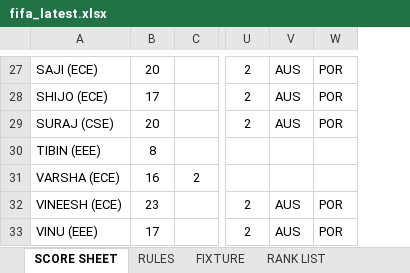
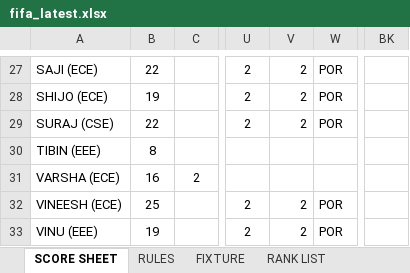
Before and after one commit to DSA-BN56/fifawankers, an Excel workbook: fifa_latest.xlsx, sheet SCORE SHEET, drawn as a sheet; only a part is shown, gaps mark what is left out; values as stored, in another font and other column widths than the file's, no borders; charts and pictures not drawn; removed rows and columns are numbered as before the commit, all else as after; the diff covers the shown part only; the diff names each change by its address in the sheet, - before the commit and + after, or states it on an @@ line.

Commit message:
Score update

```diff
--- a/fifa_latest.xlsx (sheet SCORE SHEET)
+++ b/fifa_latest.xlsx (sheet SCORE SHEET)
-column V, rows 27-33: AUS | AUS | AUS |  |  | AUS | AUS
+column V, rows 27-33: 2 | 2 | 2 |  |  | 2 | 2
+column BK, empty
-B27: 20
+B27: 22
-B28: 17
+B28: 19
-B29: 20
+B29: 22
-B32: 23
+B32: 25
-B33: 17
+B33: 19
```
Also changed, not shown: 34 edited cells elsewhere in this sheet, sheet RANK LIST, formulas that keep their value.
